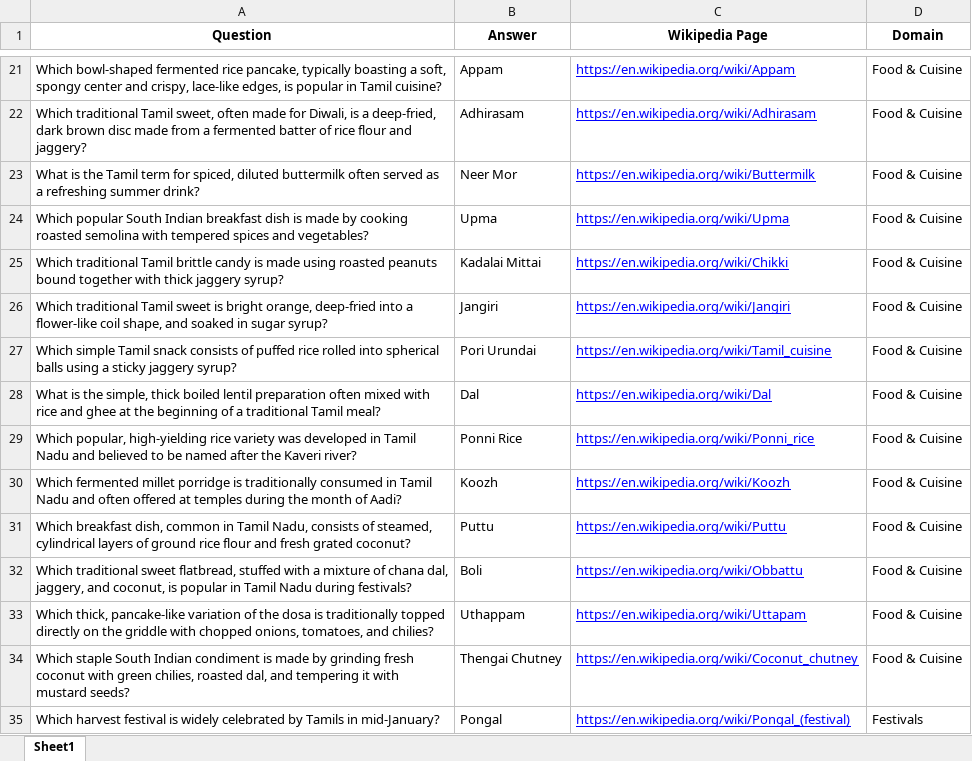
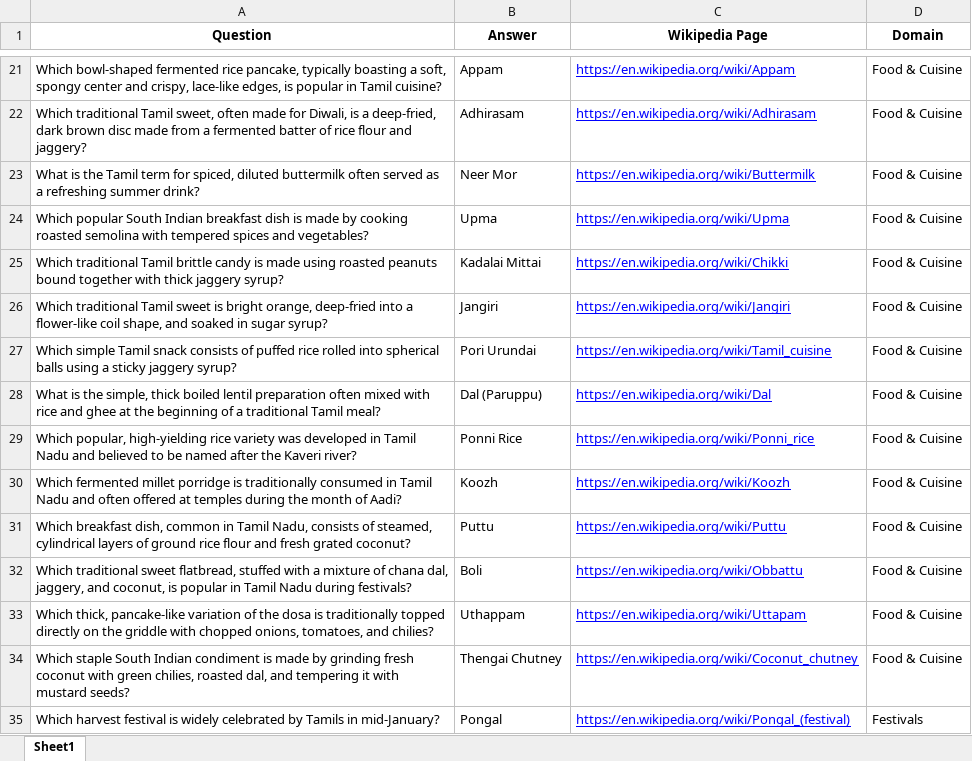
Before and after one commit to yambrose/Cultural-Hallucination-in-LLMs, an Excel workbook: datasets/IndicWikiQA-Tam_EN.xlsx, sheet Sheet1, drawn as a sheet; only a part is shown, gaps mark what is left out; values as stored, in another font and other column widths than the file's, no borders; the diff names each change by its address in the sheet, - before the commit and + after, or states it on an @@ line.

Commit message:
Fix unalligned answers precise_ta, need to add translations to 2 missing ans in hi/ta, also update a golden answer to include tanglish

```diff
--- a/datasets/IndicWikiQA-Tam_EN.xlsx (sheet Sheet1)
+++ b/datasets/IndicWikiQA-Tam_EN.xlsx (sheet Sheet1)
-B28 (Answer): Dal
+B28 (Answer): Dal (Paruppu)
```
Also changed, not shown: 19 other files.
